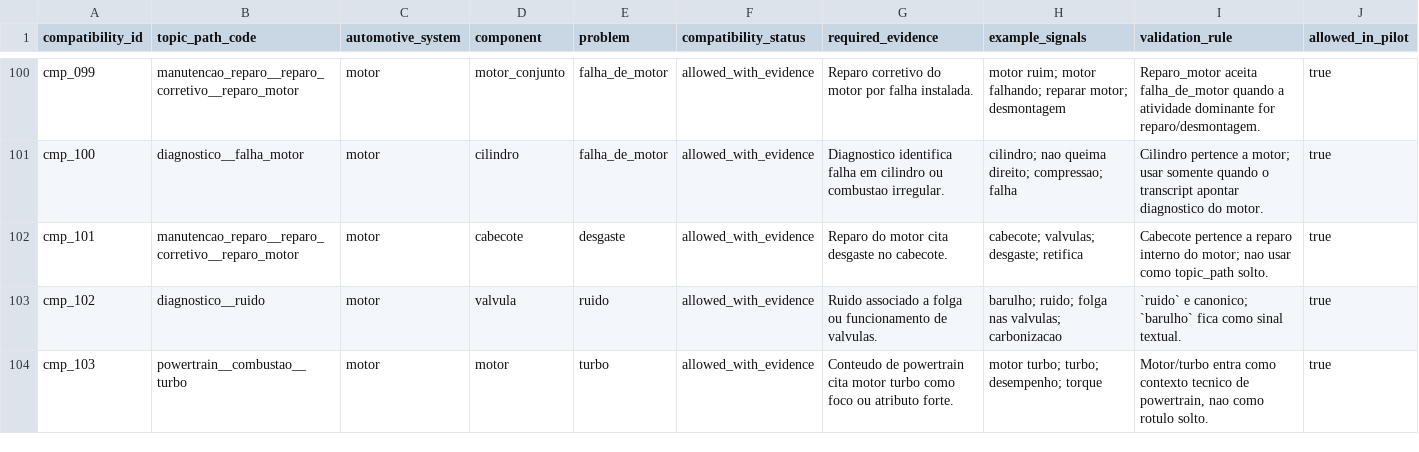
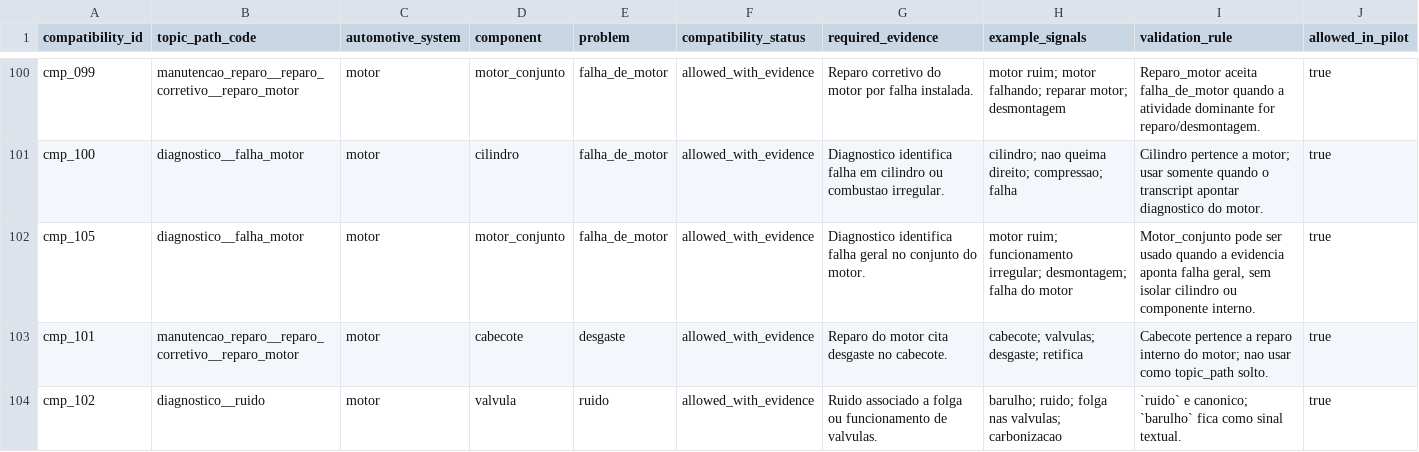
Before and after one commit to artamaral/social_media-analytics, a CSV file: docs/external_data/43_TAXONOMIA_VIDEO_V2_COMPATIBILIDADE_TECNICA.csv, drawn as a sheet; only a part is shown, gaps mark what is left out; the shorter side is filled out with more unchanged rows.

```diff
--- a/docs/external_data/43_TAXONOMIA_VIDEO_V2_COMPATIBILIDADE_TECNICA.csv
+++ b/docs/external_data/43_TAXONOMIA_VIDEO_V2_COMPATIBILIDADE_TECNICA.csv
@@ -101,2 +101,3 @@
 "cmp_100","diagnostico__falha_motor","motor","cilindro","falha_de_motor","allowed_with_evidence","Diagnostico identifica falha em cilindro ou combustao irregular.","cilindro; nao queima direito; compressao; falha","Cilindro pertence a motor; usar somente quando o transcript apontar diagnostico do motor.","true"
+"cmp_105","diagnostico__falha_motor","motor","motor_conjunto","falha_de_motor","allowed_with_evidence","Diagnostico identifica falha geral no conjunto do motor.","motor ruim; funcionamento irregular; desmontagem; falha do motor","Motor_conjunto pode ser usado quando a evidencia aponta falha geral, sem isolar cilindro ou componente interno.","true"
 "cmp_101","manutencao_reparo__reparo_corretivo__reparo_motor","motor","cabecote","desgaste","allowed_with_evidence","Reparo do motor cita desgaste no cabecote.","cabecote; valvulas; desgaste; retifica","Cabecote pertence a reparo interno do motor; nao usar como topic_path solto.","true"
```
Also changed, not shown: docs/external_data/42_TAXONOMIA_VIDEO_V2_TOPIC_PATHS.csv, 9 other files.
